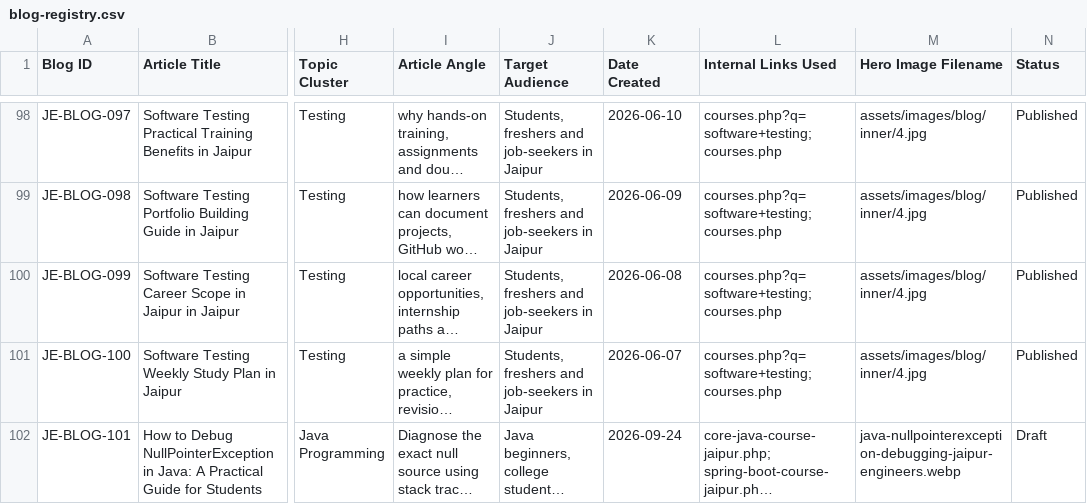
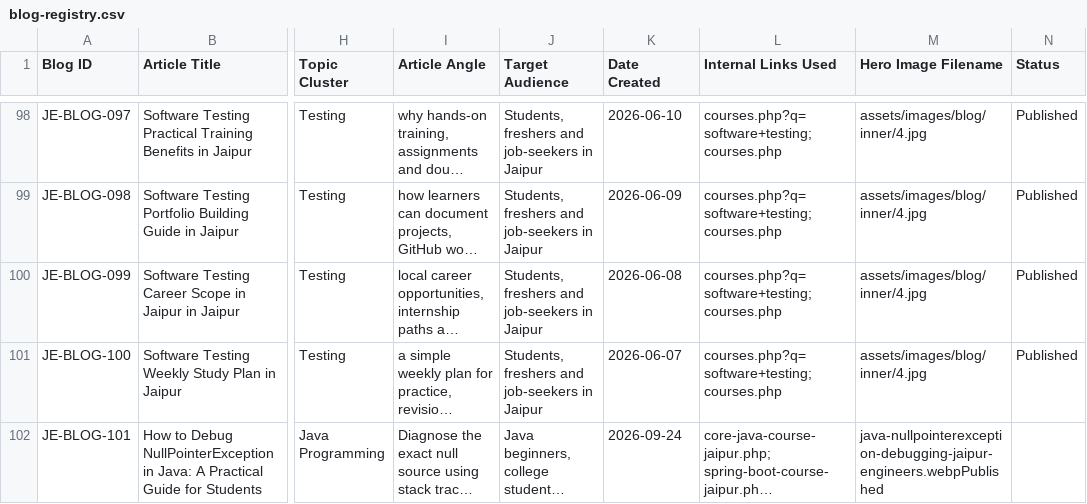
Before and after one commit to satnamkhowal/je2, a CSV file: data/blog-registry.csv, drawn as a sheet; only a part is shown, gaps mark what is left out; long unchanged cells end in …; the diff names each change by its address in the sheet, - before the commit and + after, or states it on an @@ line.

Commit message:
Mark first handcrafted SEO article published

```diff
--- a/data/blog-registry.csv
+++ b/data/blog-registry.csv
-M102 (Hero Image Filename): java-nullpointerexception-debugging-jaipur-engineers.webp
+M102 (Hero Image Filename): java-nullpointerexception-debugging-jaipur-engineers.webpPublished
-N102 (Status): Draft
+N102 (Status): (empty)
```
